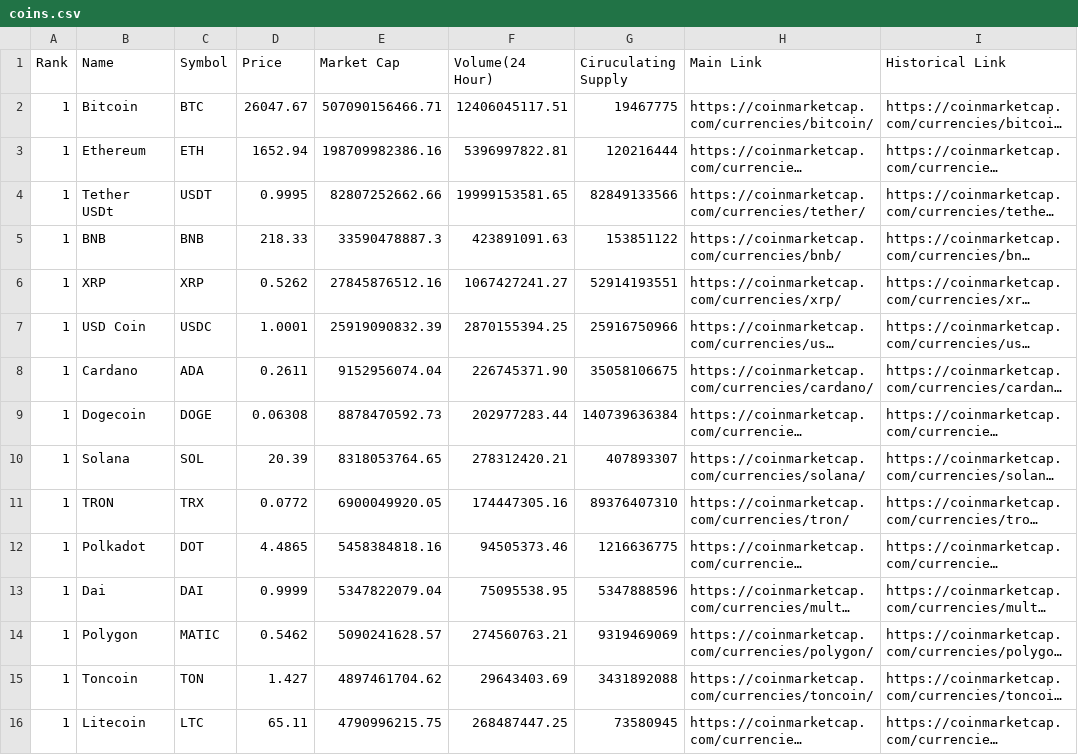
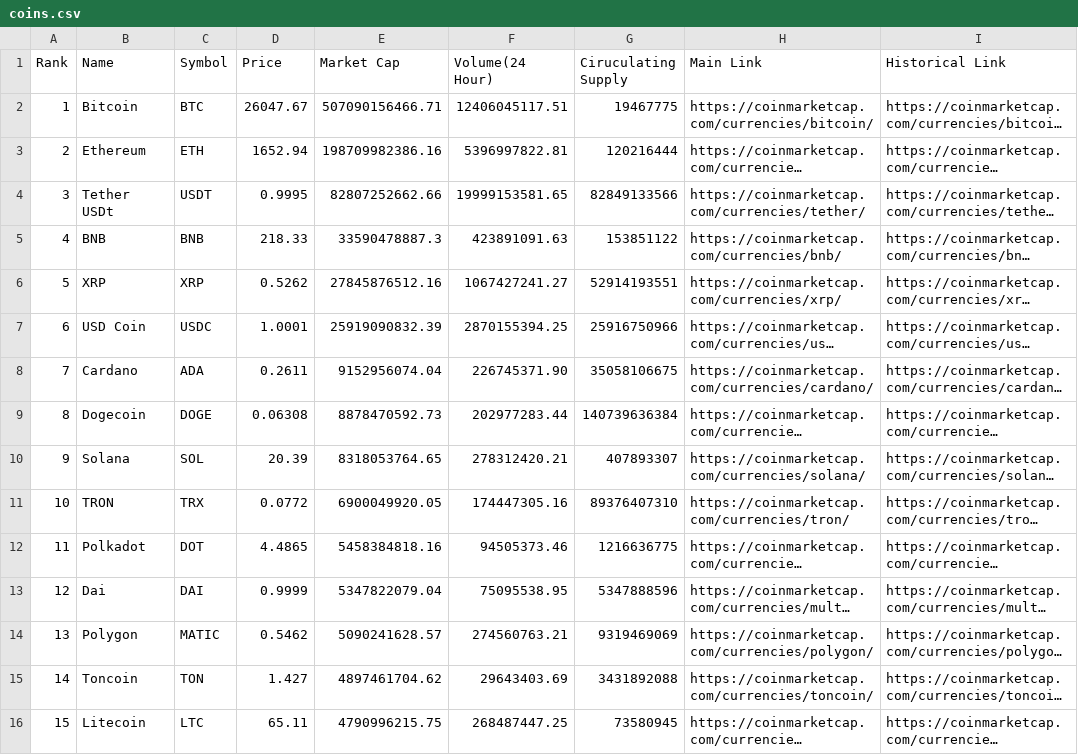
Before and after one commit to qdsb/coinmarketcap, a CSV file: datasets/coins.csv, drawn as a sheet; only a part is shown; long unchanged cells end in …; the diff covers the shown part only; the diff names each change by its address in the sheet, - before the commit and + after, or states it on an @@ line.

Commit message:
Fixed ranks in coins files

```diff
--- a/datasets/coins.csv
+++ b/datasets/coins.csv
-A3 (Rank): 1
+A3 (Rank): 2
-A4 (Rank): 1
+A4 (Rank): 3
-A5 (Rank): 1
+A5 (Rank): 4
-A6 (Rank): 1
+A6 (Rank): 5
-A7 (Rank): 1
+A7 (Rank): 6
-A8 (Rank): 1
+A8 (Rank): 7
-A9 (Rank): 1
+A9 (Rank): 8
-A10 (Rank): 1
+A10 (Rank): 9
-A11 (Rank): 1
+A11 (Rank): 10
-A12 (Rank): 1
+A12 (Rank): 11
-A13 (Rank): 1
+A13 (Rank): 12
-A14 (Rank): 1
+A14 (Rank): 13
-A15 (Rank): 1
+A15 (Rank): 14
-A16 (Rank): 1
+A16 (Rank): 15
```
Also changed, not shown: 185 edited cells elsewhere in this file.
